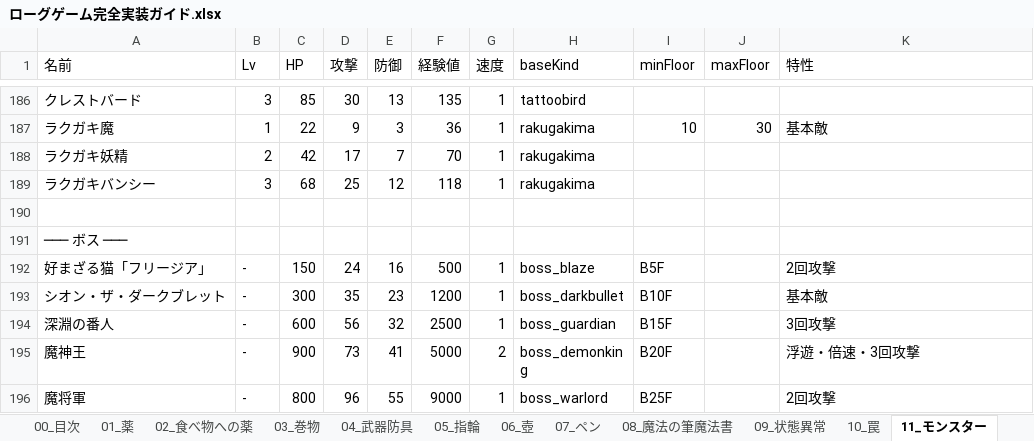
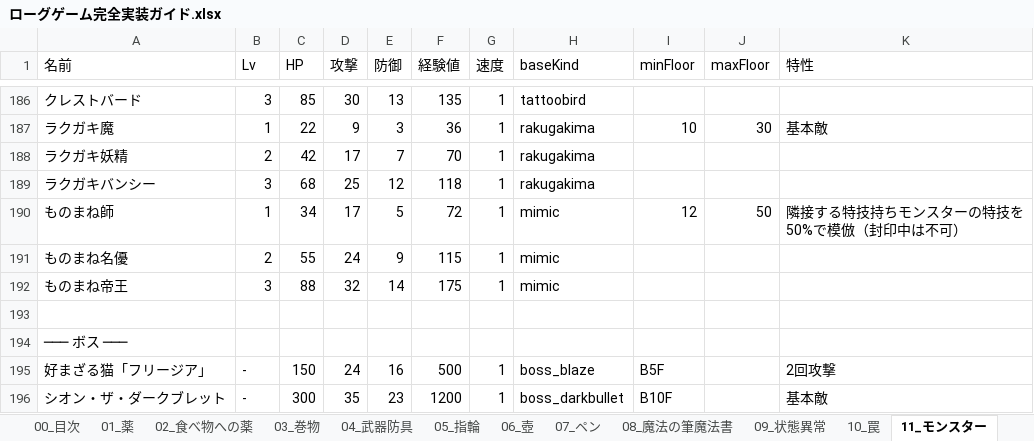
Before and after one commit to akechiment-commits/Rogue, an Excel workbook: ローグゲーム完全実装ガイド.xlsx, sheet 11_モンスター, drawn as a sheet; only a part is shown, gaps mark what is left out; the shorter side is filled out with more unchanged rows; values as stored, in another font and other column widths than the file's, no borders; the diff names each change by its address in the sheet, - before the commit and + after, or states it on an @@ line.

Commit message:
Add mimic enemy that copies adjacent monsters skills at 50% rate.

```diff
--- a/ローグゲーム完全実装ガイド.xlsx (sheet 11_モンスター)
+++ b/ローグゲーム完全実装ガイド.xlsx (sheet 11_モンスター)
+row 190: ものまね師 | 1 | 34 | 17 | 5 | 72 | 1 | mimic | 12 | 50 | 隣接する特技持ちモンスターの特技を50%で模倣（封印中は不可）
+row 191: ものまね名優 | 2 | 55 | 24 | 9 | 115 | 1 | mimic
+row 192: ものまね帝王 | 3 | 88 | 32 | 14 | 175 | 1 | mimic
```
Also changed, not shown: sheet 14_大箱, sheet 10_罠, 3 other files.
